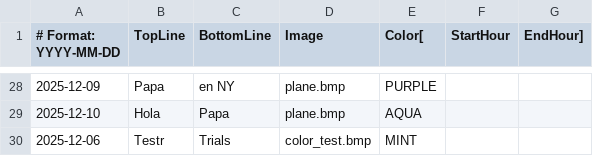
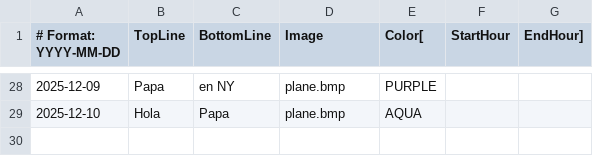
Before and after one commit to strategeekal/pantallita-events, a CSV file: ephemeral_events.csv, drawn as a sheet; only a part is shown, gaps mark what is left out.

Commit message:
Update ephemeral_events.csv

```diff
--- a/ephemeral_events.csv
+++ b/ephemeral_events.csv
@@ -29,2 +29 @@
 2025-12-10,Hola,Papa,plane.bmp,AQUA
-2025-12-06,Testr,Trials,color_test.bmp,MINT
```
